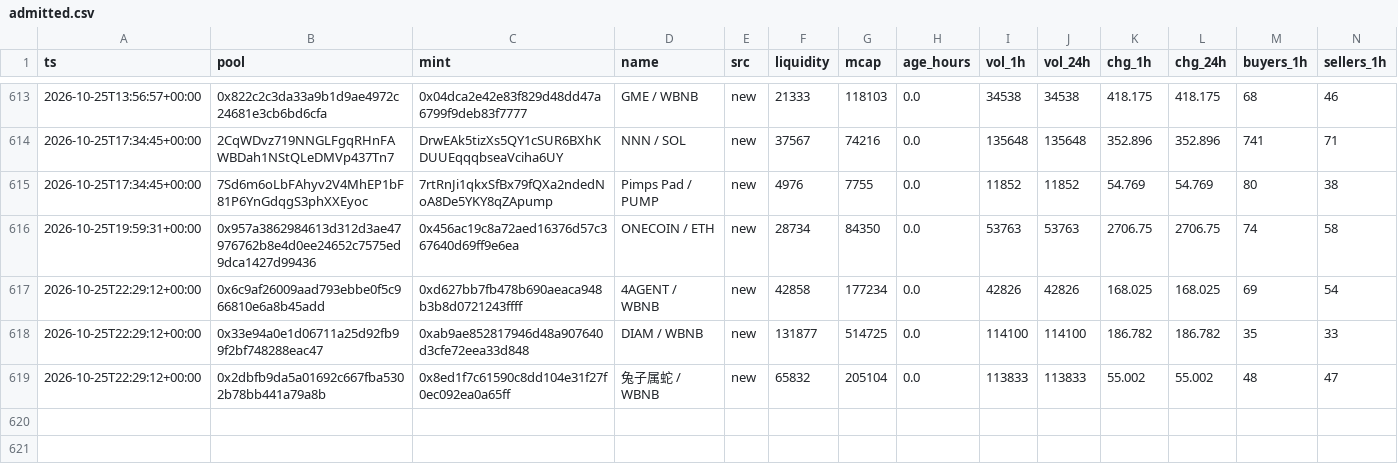
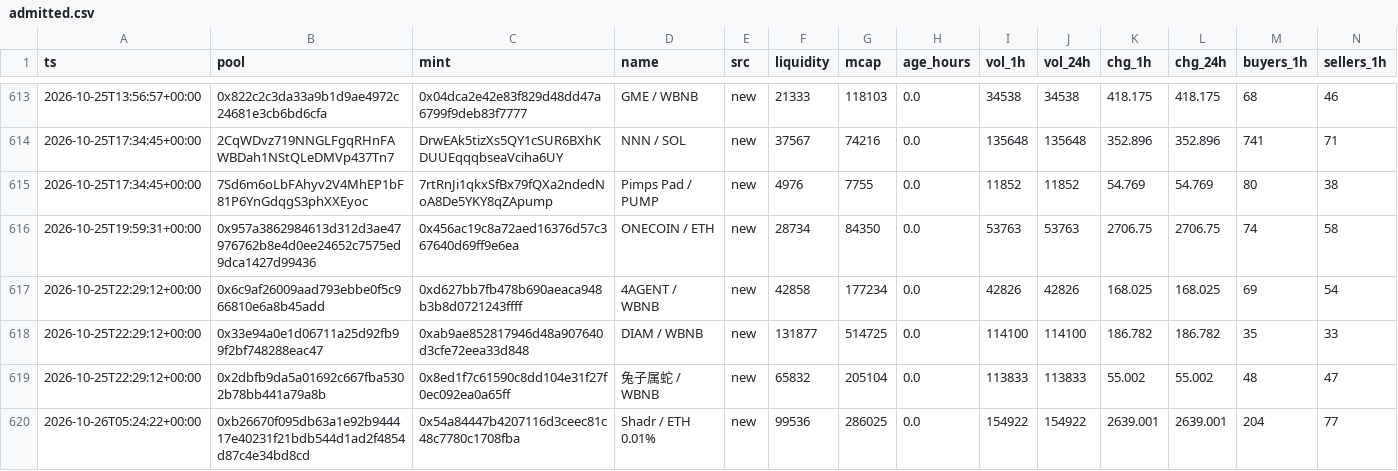
Before and after one commit to kennyasamoah/Kryptsig, a CSV file: admitted.csv, drawn as a sheet; only a part is shown, gaps mark what is left out; rows hold the shown columns only; the diff names each change by its address in the sheet, - before the commit and + after, or states it on an @@ line.

```diff
--- a/admitted.csv
+++ b/admitted.csv
+row 620: 2026-10-26T05:24:22+00:00 | 0xb26670f095db63a1e92b944417e40231f21bdb544d1ad2f4854d87c4e34bd8cd | 0x54a84447b4207116d3ceec81c48c7780c1708fba | Shadr / ETH 0.01% | new | 99536 | 286025 | 0.0 | 154922 | 154922 | 2639.001 | 2639.001 | 204 | 77
```
Also changed, not shown: observations.csv, 1 other file.
